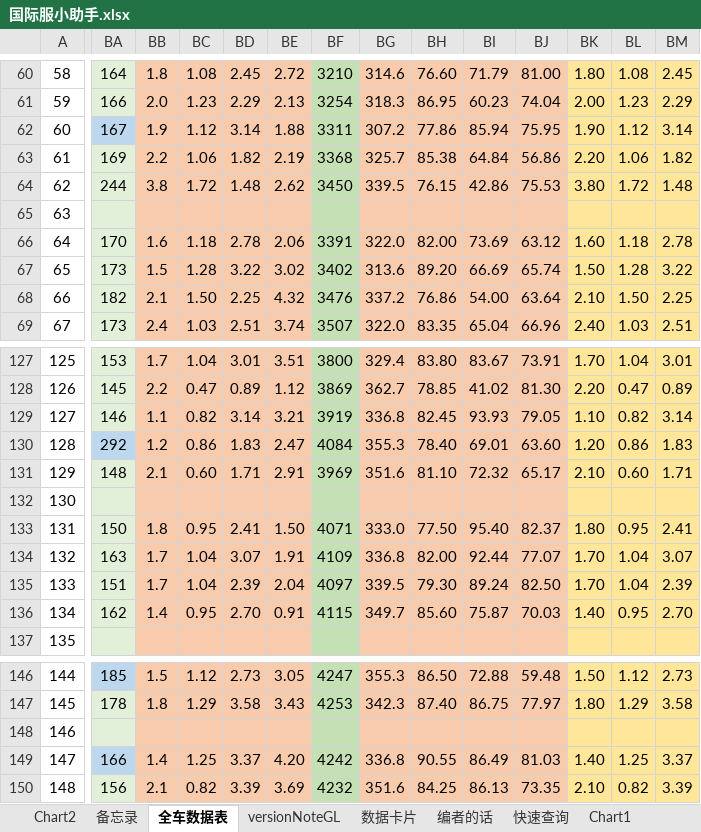
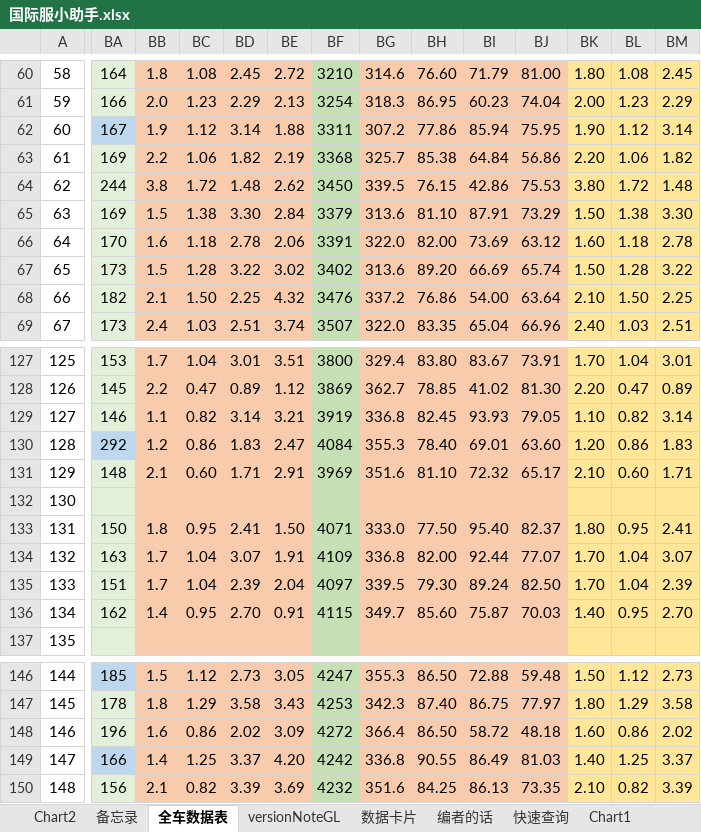
Before and after one commit to a9helper/a9-data, an Excel workbook: 国际服小助手.xlsx, sheet 全车数据表, drawn as a sheet; only a part is shown, gaps mark what is left out; values as stored, in another font and other column widths than the file's, no borders; charts and pictures and conditional formats not drawn; the diff covers the shown part only; the diff names each change by its address in the sheet, - before the commit and + after, or states it on an @@ line.

Commit message:
update

```diff
--- a/国际服小助手.xlsx (sheet 全车数据表)
+++ b/国际服小助手.xlsx (sheet 全车数据表)
-BA65: (empty)
+BA65: 169
-BB65: (empty)
+BB65: 1.5
-BC65: (empty)
+BC65: 1.38
-BD65: (empty)
+BD65: 3.30
-BE65: (empty)
+BE65: 2.84
-BF65: (empty)
+BF65: 3379
-BG65: (empty)
+BG65: 313.6
-BH65: (empty)
+BH65: 81.10
-BI65: (empty)
+BI65: 87.91
-BJ65: (empty)
+BJ65: 73.29
-BK65: (empty)
+BK65: 1.50
-BL65: (empty)
+BL65: 1.38
-BM65: (empty)
+BM65: 3.30
-BA148: (empty)
+BA148: 196
-BB148: (empty)
+BB148: 1.6
-BC148: (empty)
+BC148: 0.86
-BD148: (empty)
+BD148: 2.02
-BE148: (empty)
+BE148: 3.09
-BF148: (empty)
+BF148: 4272
-BG148: (empty)
+BG148: 366.4
-BH148: (empty)
+BH148: 86.50
-BI148: (empty)
+BI148: 58.72
-BJ148: (empty)
+BJ148: 48.18
-BK148: (empty)
+BK148: 1.60
-BL148: (empty)
+BL148: 0.86
-BM148: (empty)
+BM148: 2.02
```
Also changed, not shown: 8 edited cells elsewhere in this sheet, sheet 数据卡片.
